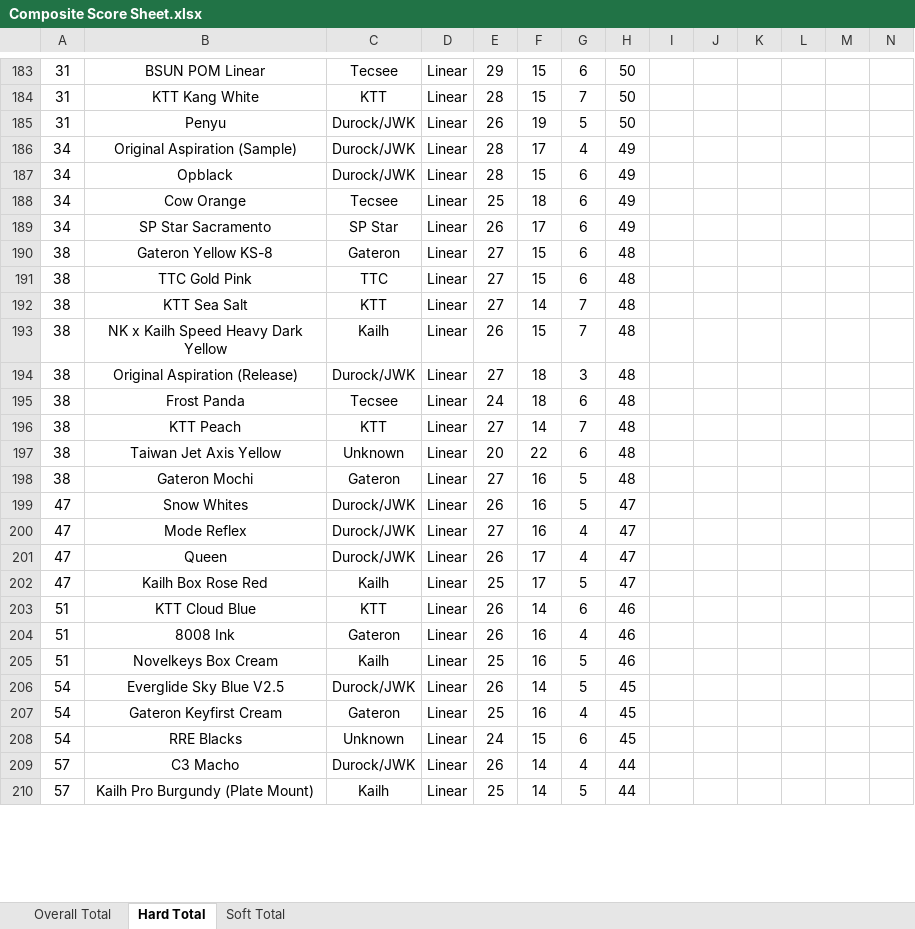
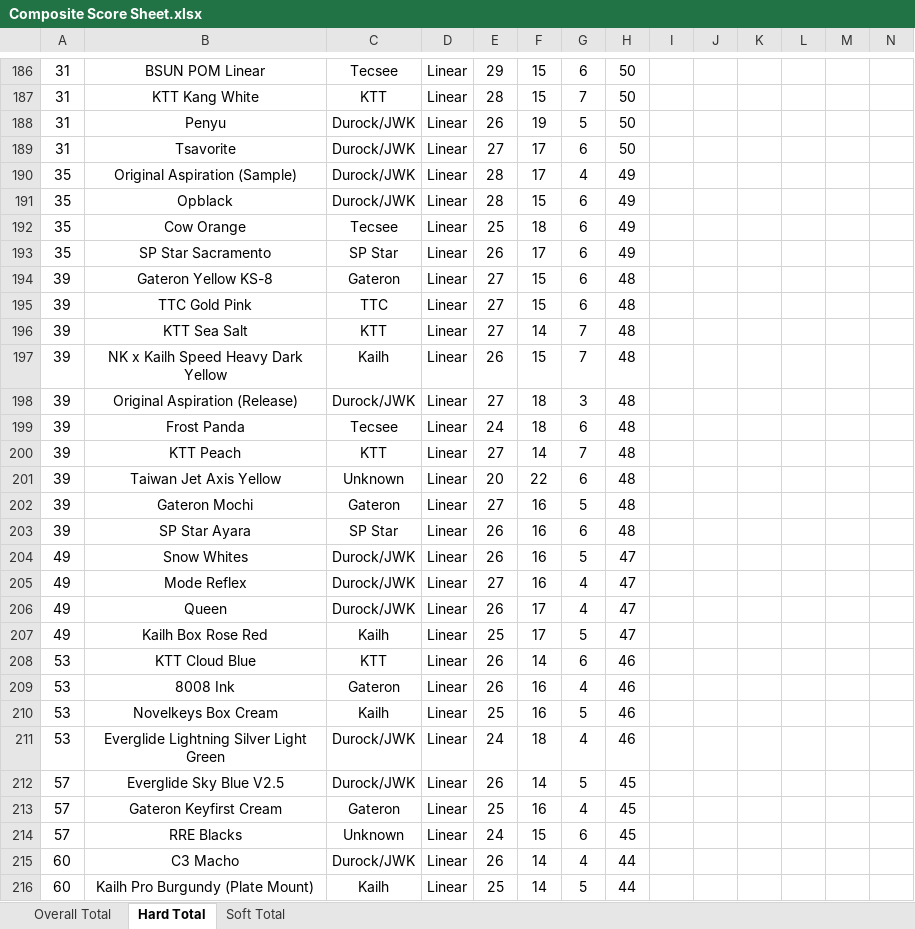
Before and after one commit to ThereminGoat/switch-scores, an Excel workbook: Composite Score Sheet.xlsx, sheet Hard Total, drawn as a sheet; only a part is shown, gaps mark what is left out; values as stored, in another font and other column widths than the file's, no borders; charts and pictures not drawn; addresses are those after the commit; rows hold the shown columns only; the diff covers the shown part only; the diff names each change by its address in the sheet, - before the commit and + after, or states it on an @@ line.

```diff
--- a/Composite Score Sheet.xlsx (sheet Hard Total)
+++ b/Composite Score Sheet.xlsx (sheet Hard Total)
+row 189: 31 | Tsavorite | Durock/JWK | Linear | 27 | 17 | 6 | 50
-A190:A193: 34
+A190:A193: 35
-A194:A202: 38
+A194:A202: 39
+row 203: 39 | SP Star Ayara | SP Star | Linear | 26 | 16 | 6 | 48
-A204:A207: 47
+A204:A207: 49
-A208:A210: 51
+A208:A210: 53
+row 211: 53 | Everglide Lightning Silver Light Green | Durock/JWK | Linear | 24 | 18 | 4 | 46
-A212:A214: 54
+A212:A214: 57
-A215:A216: 57
+A215:A216: 60
```
Also changed, not shown: other rows of this sheet, sheet Overall Total, sheet Soft Total, formulas that keep their value, 6 other files.
